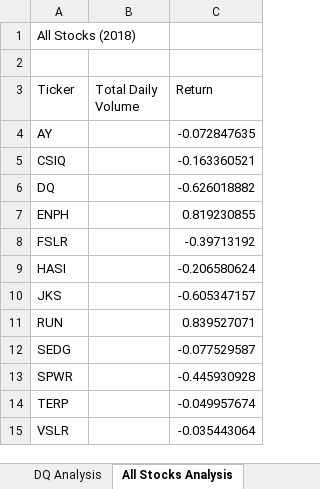
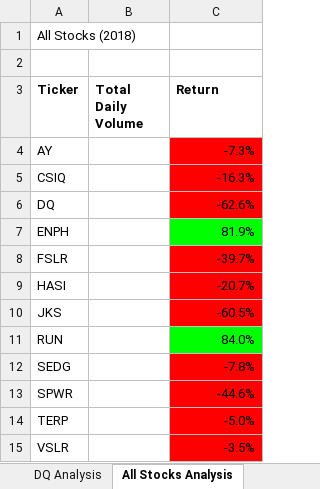
Before and after one commit to ShapoorMirzakwal/stock-analysis, an Excel workbook: green_stocks.xlsm, sheet All Stocks Analysis, drawn as a sheet; values as stored, in another font and other column widths than the file's, no borders; the diff names each change by its address in the sheet, - before the commit and + after, or states it on an @@ line.

Commit message:
Add files via upload

```diff
--- a/green_stocks.xlsm (sheet All Stocks Analysis)
+++ b/green_stocks.xlsm (sheet All Stocks Analysis)
-A3:C3 bold: off
+A3:C3 bold: on
-C4 (Return): -0.072847635
+C4 (Return): -7.3%
-C4:C6 fill: none
+C4:C6 fill: #FF0000
-C5 (Return): -0.163360521
+C5 (Return): -16.3%
-C6 (Return): -0.626018882
+C6 (Return): -62.6%
-C7 (Return): 0.819230855
+C7 (Return): 81.9%
-C7 fill: none
+C7 fill: #00FF00
-C8 (Return): -0.39713192
+C8 (Return): -39.7%
-C8:C10 fill: none
+C8:C10 fill: #FF0000
-C9 (Return): -0.206580624
+C9 (Return): -20.7%
-C10 (Return): -0.605347157
+C10 (Return): -60.5%
-C11 (Return): 0.839527071
+C11 (Return): 84.0%
-C11 fill: none
+C11 fill: #00FF00
-C12 (Return): -0.077529587
+C12 (Return): -7.8%
-C12:C15 fill: none
+C12:C15 fill: #FF0000
-C13 (Return): -0.445930928
+C13 (Return): -44.6%
-C14 (Return): -0.049957674
+C14 (Return): -5.0%
-C15 (Return): -0.035443064
+C15 (Return): -3.5%
```
